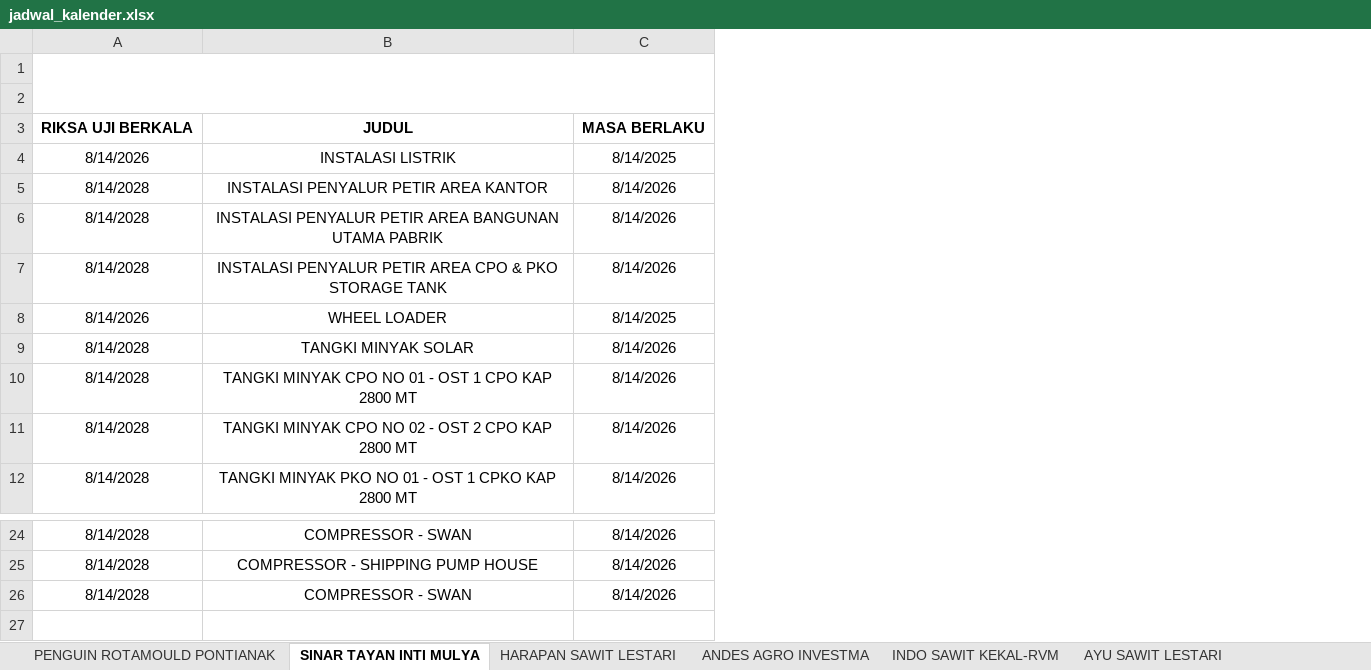
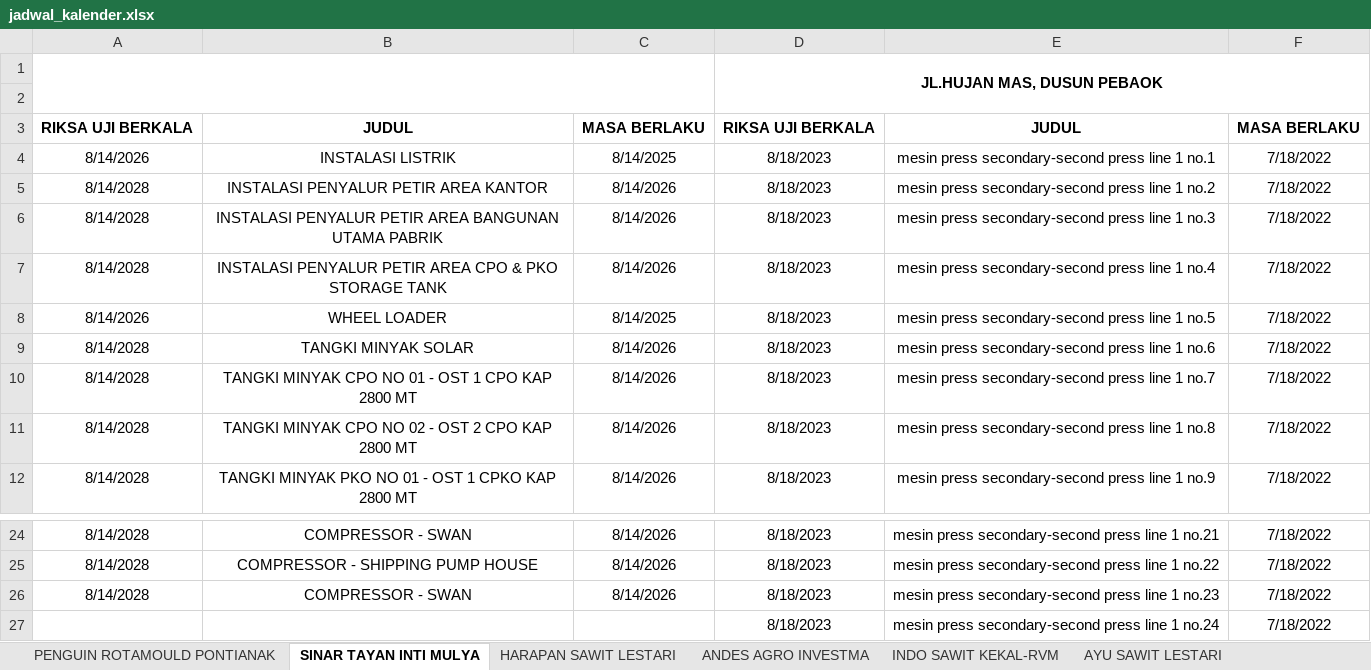
Before and after one commit to cherylazzahra/kalender-kadaluarsa, an Excel workbook: jadwal_kalender.xlsx, sheet SINAR TAYAN INTI MULYA, drawn as a sheet; only a part is shown, gaps mark what is left out; values as stored, in another font and other column widths than the file's, no borders; the diff names each change by its address in the sheet, - before the commit and + after, or states it on an @@ line.

```diff
--- a/jadwal_kalender.xlsx (sheet SINAR TAYAN INTI MULYA)
+++ b/jadwal_kalender.xlsx (sheet SINAR TAYAN INTI MULYA)
+column D, rows 1-12: JL.HUJAN MAS, DUSUN PEBAOK |  | RIKSA UJI BERKALA | 8/18/2023 | 8/18/2023 | 8/18/2023 | 8/18/2023 | 8/18/2023 | 8/18/2023 | 8/18/2023 | 8/18/2023 | 8/18/2023; rows 24-26: all 8/18/2023
+column E, rows 3-12: JUDUL | mesin press secondary-second press line 1 no.1 | mesin press secondary-second press line 1 no.2 | mesin press secondary-second press line 1 no.3 | mesin press secondary-second press line 1 no.4 | mesin press secondary-second press line 1 no.5 | mesin press secondary-second press line 1 no.6 | mesin press secondary-second press line 1 no.7 | mesin press secondary-second press line 1 no.8 | mesin press secondary-second press line 1 no.9; rows 24-26: mesin press secondary-second press line 1 no.21 | mesin press secondary-second press line 1 no.22 | mesin press secondary-second press line 1 no.23
+column F, rows 3-12: MASA BERLAKU | 7/18/2022 | 7/18/2022 | 7/18/2022 | 7/18/2022 | 7/18/2022 | 7/18/2022 | 7/18/2022 | 7/18/2022 | 7/18/2022; rows 24-26: all 7/18/2022
+row 27:  |  |  | 8/18/2023 | mesin press secondary-second press line 1 no.24 | 7/18/2022
```
Also changed, not shown: sheet HARAPAN SAWIT LESTARI, sheet KARTIKA PRIMA CIPTA, sheet AYU SAWIT LESTARI, other sheet tabs.
